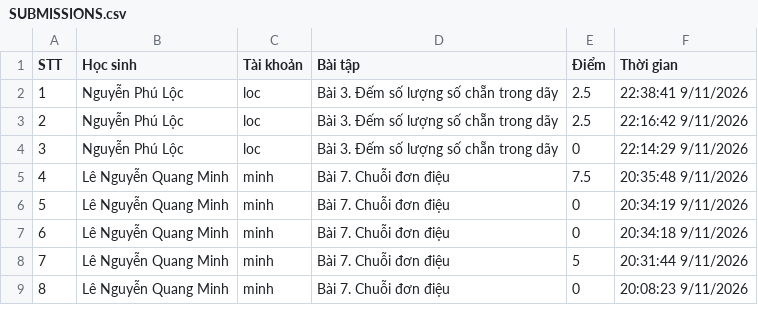
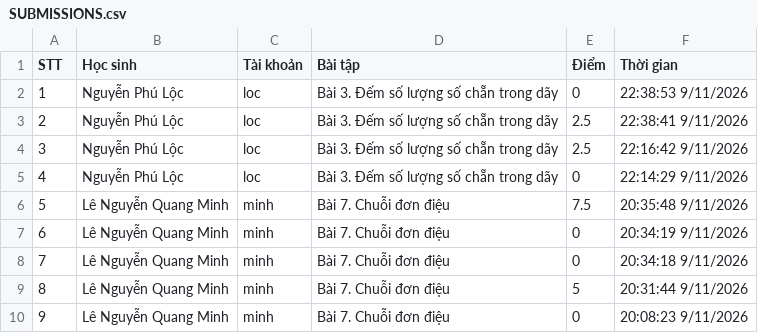
Before and after one commit to thefuong119/ai-python-thcs, a CSV file: SUBMISSIONS.csv, drawn as a sheet; only a part is shown; addresses are those after the commit; the diff names each change by its address in the sheet, - before the commit and + after, or states it on an @@ line.

Commit message:
[Submissions] Cập nhật 22:38:54 9/11/2026

```diff
--- a/SUBMISSIONS.csv
+++ b/SUBMISSIONS.csv
+row 2: 1 | Nguyễn Phú Lộc | loc | Bài 3. Đếm số lượng số chẵn trong dãy | 0 | 22:38:53 9/11/2026
@@ column A (STT) renumbered from row 3 down @@
```
